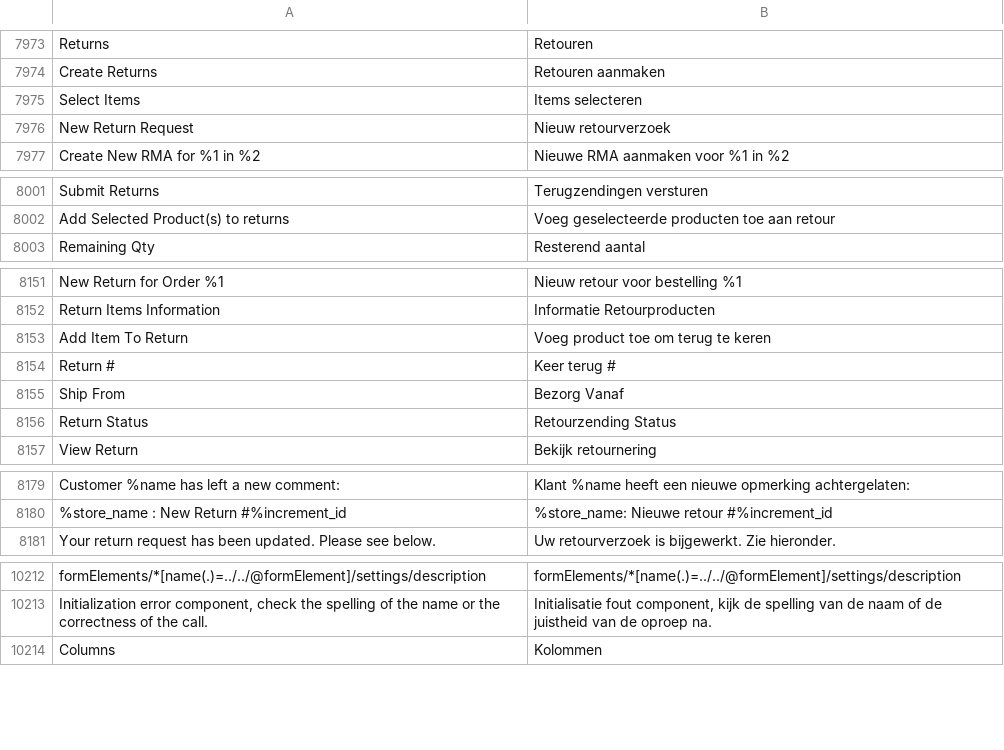
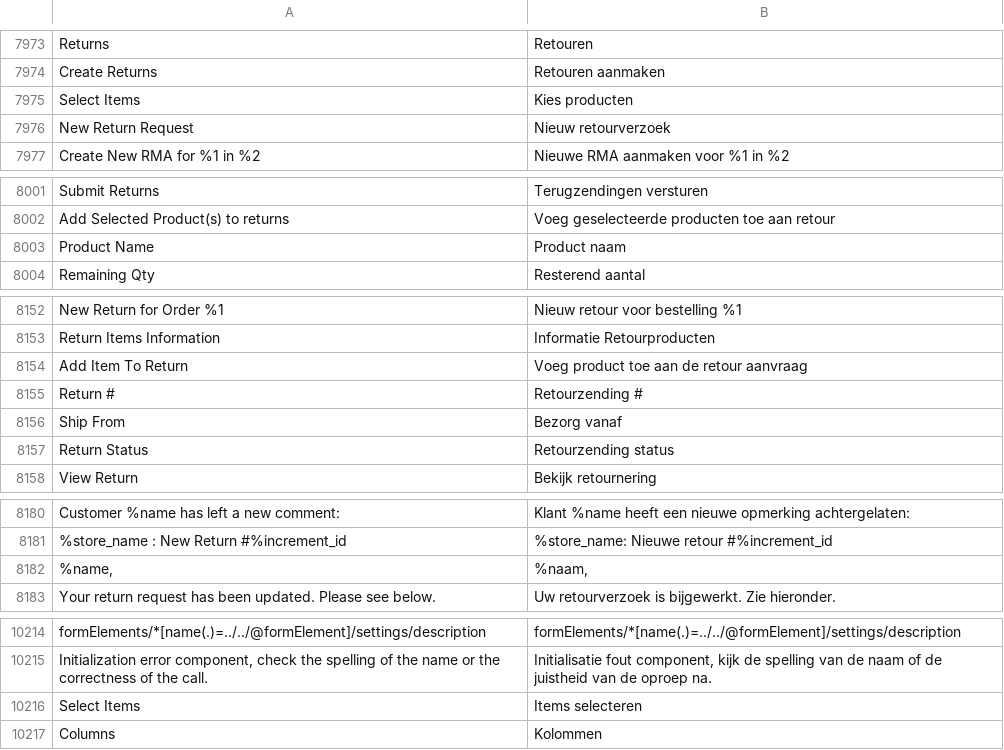
Before and after one commit to magento-l10n/language-nl_NL, a CSV file: nl_NL.csv, drawn as a sheet; only a part is shown, gaps mark what is left out; addresses are those after the commit; the diff names each change by its address in the sheet, - before the commit and + after, or states it on an @@ line.

Commit message:
Updating translations from Crowdin.

```diff
--- a/nl_NL.csv
+++ b/nl_NL.csv
-B7975: Items selecteren
+B7975: Kies producten
+row 8003: Product Name | Product naam
-B8154: Voeg product toe om terug te keren
+B8154: Voeg product toe aan de retour aanvraag
-B8155: Keer terug #
+B8155: Retourzending #
-B8156: Bezorg Vanaf
+B8156: Bezorg vanaf
-B8157: Retourzending Status
+B8157: Retourzending status
+row 8182: %name, | %naam,
+row 10216: Select Items | Items selecteren
```
Also changed, not shown: 1 other file.
